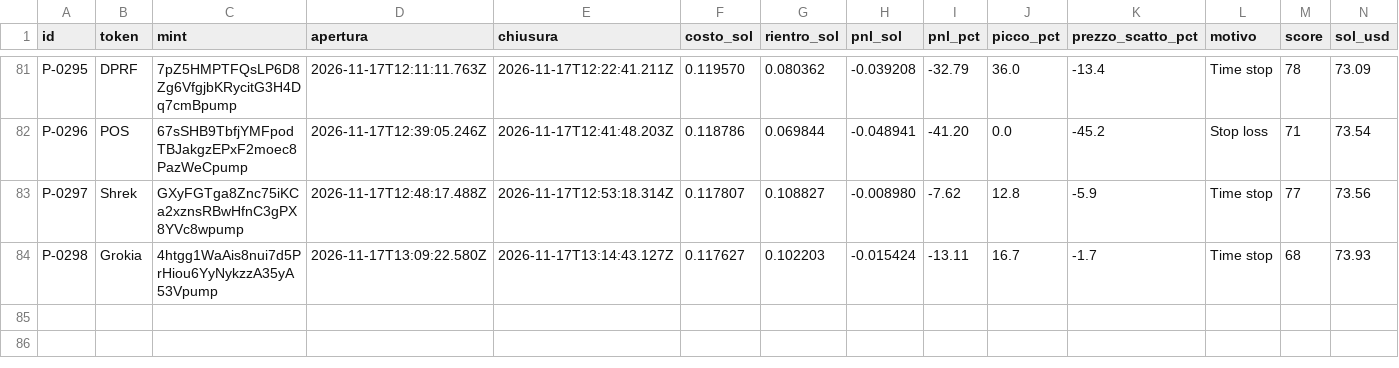
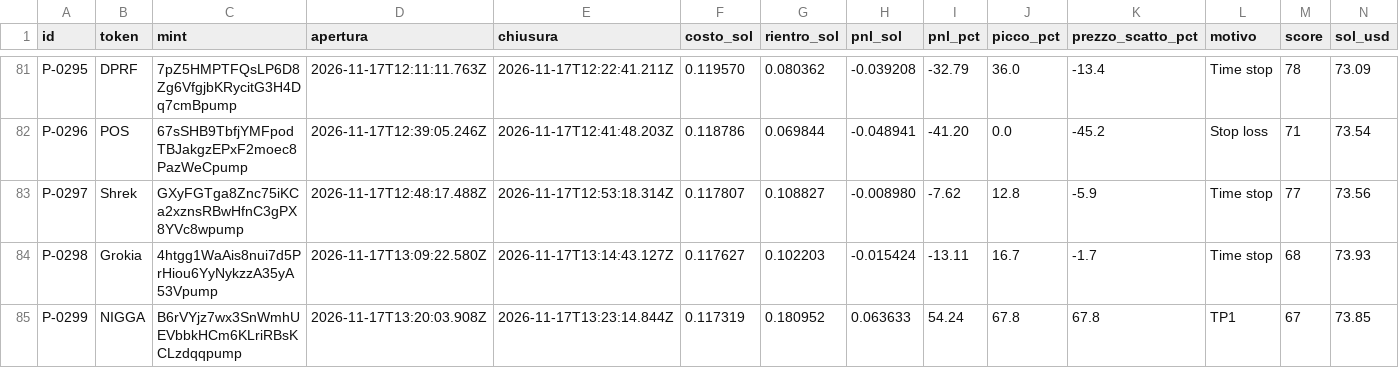
Before and after one commit to salvogeraci030899-wq/Kaiser-Desk, a CSV file: journal.csv, drawn as a sheet; only a part is shown, gaps mark what is left out; the diff names each change by its address in the sheet, - before the commit and + after, or states it on an @@ line.

```diff
--- a/journal.csv
+++ b/journal.csv
+row 85: P-0299 | NIGGA | B6rVYjz7wx3SnWmhUEVbbkHCm6KLriRBsKCLzdqqpump | 2026-11-17T13:20:03.908Z | 2026-11-17T13:23:14.844Z | 0.117319 | 0.180952 | 0.063633 | 54.24 | 67.8 | 67.8 | TP1 | 67 | 73.85
```
Also changed, not shown: 4 other files.
